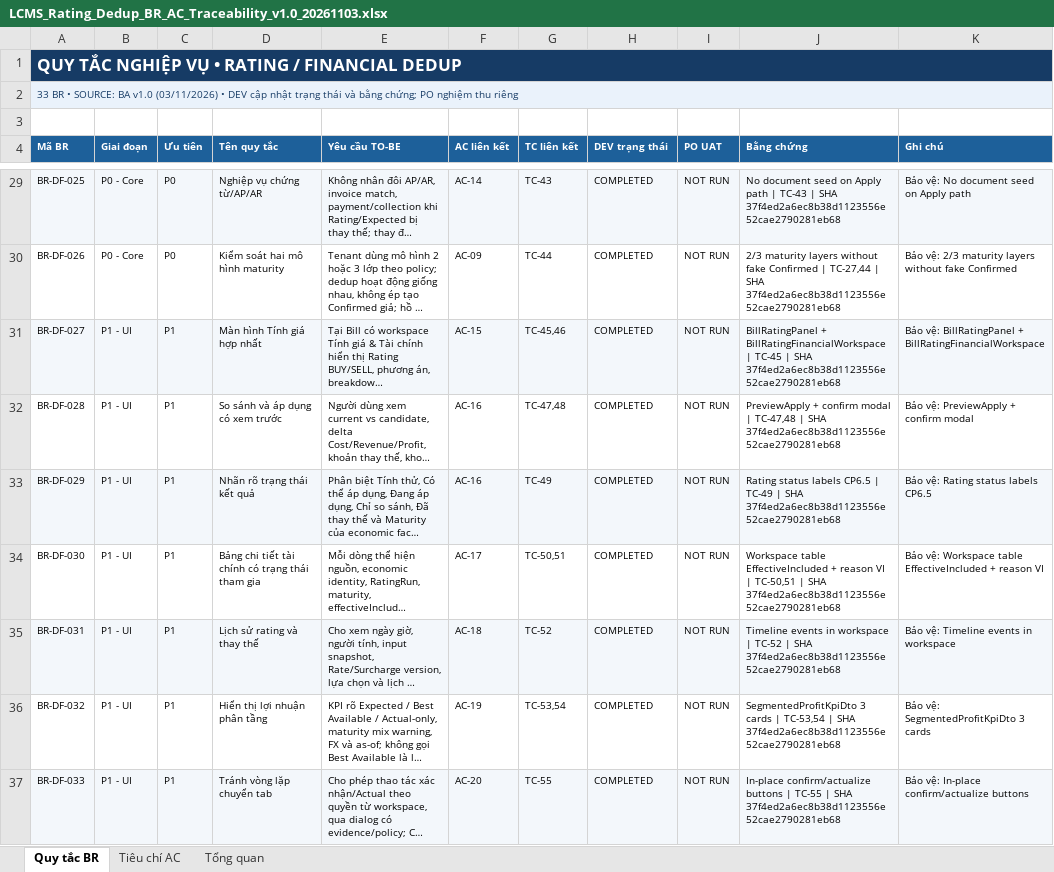
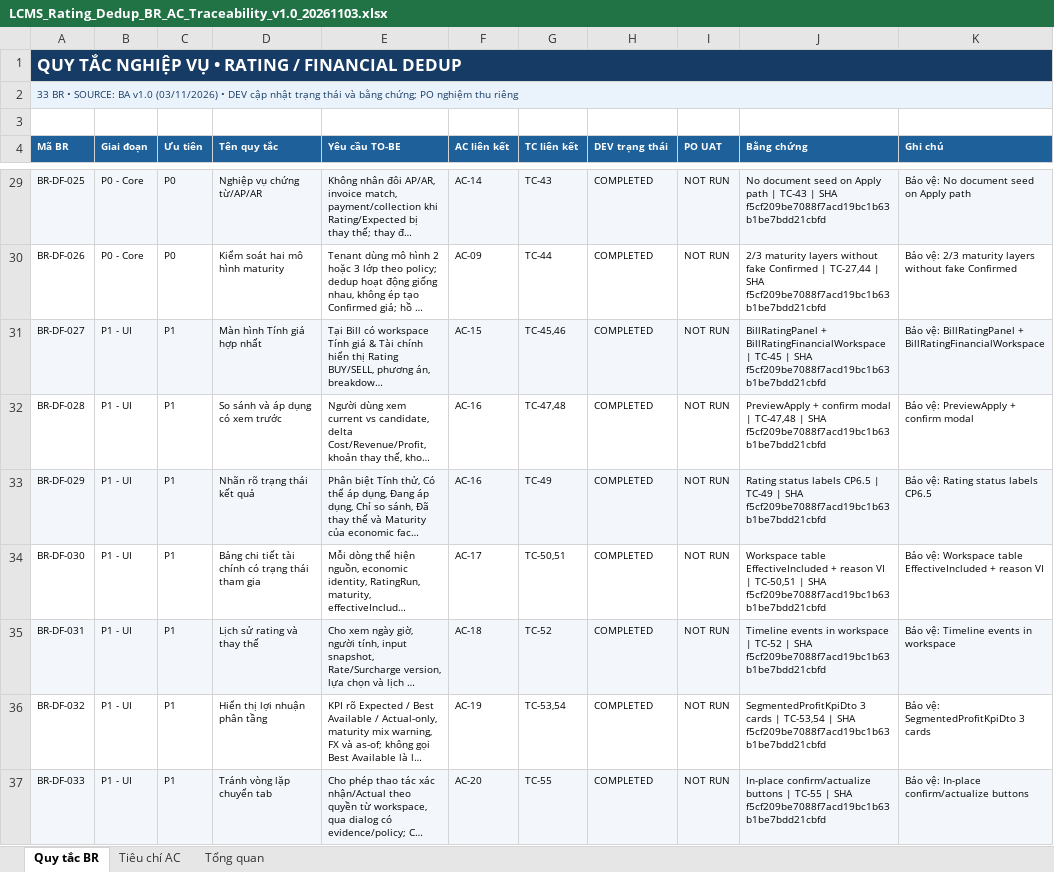
Before and after one commit to thanhquyen129/CMS, an Excel workbook: docs/po/03112026/LCMS_Rating_Financial_Dedup_P0P1_v1.0_20261103/LCMS_Rating_Dedup_BR_AC_Traceability_v1.0_20261103.xlsx, sheet Quy tắc BR, drawn as a sheet; only a part is shown, gaps mark what is left out; long unchanged cells end in …; values as stored, in another font and other column widths than the file's, no borders; the diff covers the shown part only; the diff names each change by its address in the sheet, - before the commit and + after, or states it on an @@ line.

```diff
--- a/docs/po/03112026/LCMS_Rating_Financial_Dedup_P0P1_v1.0_20261103/LCMS_Rating_Dedup_BR_AC_Traceability_v1.0_20261103.xlsx (sheet Quy tắc BR)
+++ b/docs/po/03112026/LCMS_Rating_Financial_Dedup_P0P1_v1.0_20261103/LCMS_Rating_Dedup_BR_AC_Traceability_v1.0_20261103.xlsx (sheet Quy tắc BR)
-J29 (Bằng chứng): …| SHA 37f4ed2a6ec8b38d1123556e52cae2790281eb68
+J29 (Bằng chứng): …| SHA f5cf209be7088f7acd19bc1b63b1be7bdd21cbfd
-J30 (Bằng chứng): …| SHA 37f4ed2a6ec8b38d1123556e52cae2790281eb68
+J30 (Bằng chứng): …| SHA f5cf209be7088f7acd19bc1b63b1be7bdd21cbfd
-J31 (Bằng chứng): …| SHA 37f4ed2a6ec8b38d1123556e52cae2790281eb68
+J31 (Bằng chứng): …| SHA f5cf209be7088f7acd19bc1b63b1be7bdd21cbfd
-J32 (Bằng chứng): …| SHA 37f4ed2a6ec8b38d1123556e52cae2790281eb68
+J32 (Bằng chứng): …| SHA f5cf209be7088f7acd19bc1b63b1be7bdd21cbfd
-J33 (Bằng chứng): …| SHA 37f4ed2a6ec8b38d1123556e52cae2790281eb68
+J33 (Bằng chứng): …| SHA f5cf209be7088f7acd19bc1b63b1be7bdd21cbfd
-J34 (Bằng chứng): …| SHA 37f4ed2a6ec8b38d1123556e52cae2790281eb68
+J34 (Bằng chứng): …| SHA f5cf209be7088f7acd19bc1b63b1be7bdd21cbfd
-J35 (Bằng chứng): …| SHA 37f4ed2a6ec8b38d1123556e52cae2790281eb68
+J35 (Bằng chứng): …| SHA f5cf209be7088f7acd19bc1b63b1be7bdd21cbfd
-J36 (Bằng chứng): …| SHA 37f4ed2a6ec8b38d1123556e52cae2790281eb68
+J36 (Bằng chứng): …| SHA f5cf209be7088f7acd19bc1b63b1be7bdd21cbfd
-J37 (Bằng chứng): …| SHA 37f4ed2a6ec8b38d1123556e52cae2790281eb68
+J37 (Bằng chứng): …| SHA f5cf209be7088f7acd19bc1b63b1be7bdd21cbfd
```
Also changed, not shown: 24 edited cells elsewhere in this sheet, sheet Tiêu chí AC, docs/po/03112026/LCMS_Rating_Financial_Dedup_P0P1_v1.0_20261103/LCMS_Rating_Dedup_Impact_Migration_Reconciliation_v1.0_20261103.xlsx, docs/po/03112026/LCMS_Rating_Financial_Dedup_P0P1_v1.0_20261103/LCMS_Rating_Dedup_UAT_Matrix_55TC_v1.0_20261103.xlsx, 20 other files.
